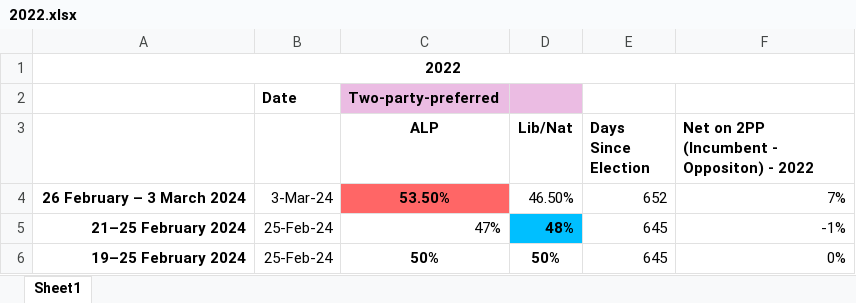
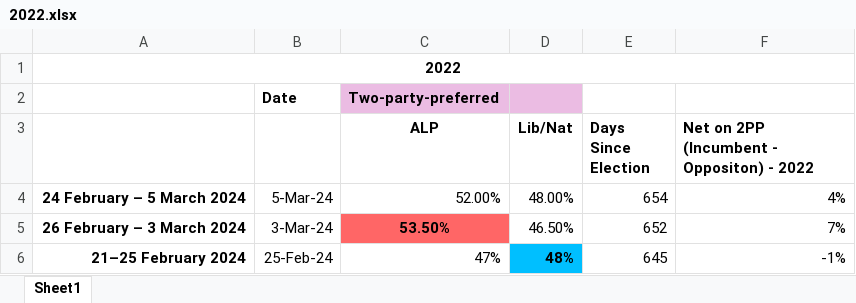
Before and after one commit to schmilly/schmilly.github.io, an Excel workbook: 2PP Net/2022.xlsx, sheet Sheet1, drawn as a sheet; only a part is shown; the shorter side is filled out with more unchanged rows; values as stored, in another font and other column widths than the file's, no borders; the diff names each change by its address in the sheet, - before the commit and + after, or states it on an @@ line.

Commit message:
Added Newer Polling Data

```diff
--- a/2PP Net/2022.xlsx (sheet Sheet1)
+++ b/2PP Net/2022.xlsx (sheet Sheet1)
+row 4: 24 February – 5 March 2024 | 5-Mar-24 | 52.00% | 48.00% | 654 | 4%
```
Also changed, not shown: 3 other files.
